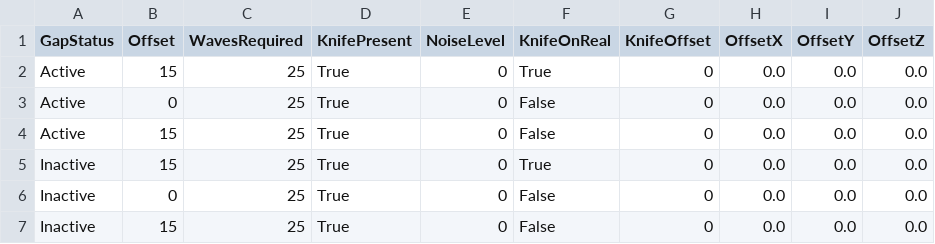
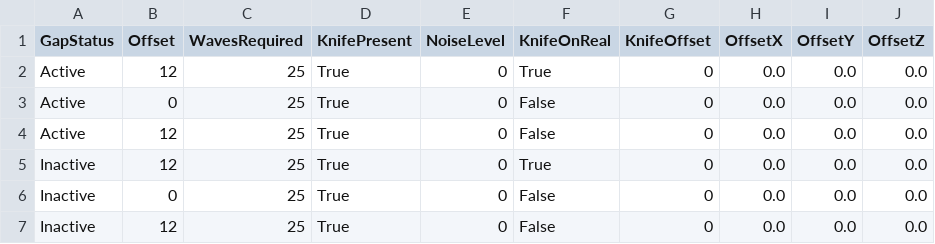
Before and after one commit to PolaviejaLab/Victoria-Discontinuity, a CSV file: Protocol/DiscontinuityFinal/Protocol05.csv, drawn as a sheet.

```diff
--- a/Protocol/DiscontinuityFinal/Protocol05.csv
+++ b/Protocol/DiscontinuityFinal/Protocol05.csv
@@ -1,7 +1,7 @@
 GapStatus, Offset, WavesRequired, KnifePresent, NoiseLevel, KnifeOnReal, KnifeOffset, OffsetX, OffsetY, OffsetZ
-Active, 15, 25, True, 0, True, 0, 0.0, 0.0, 0.0
+Active, 12, 25, True, 0, True, 0, 0.0, 0.0, 0.0
 Active, 0, 25, True, 0, False, 0, 0.0, 0.0, 0.0
-Active, 15, 25, True, 0, False, 0, 0.0, 0.0, 0.0
-Inactive, 15, 25, True, 0, True, 0,  0.0, 0.0, 0.0
+Active, 12, 25, True, 0, False, 0, 0.0, 0.0, 0.0
+Inactive, 12, 25, True, 0, True, 0,  0.0, 0.0, 0.0
 Inactive, 0, 25, True, 0, False, 0, 0.0, 0.0, 0.0
-Inactive, 15, 25, True, 0, False, 0,  0.0, 0.0, 0.0
+Inactive, 12, 25, True, 0, False, 0,  0.0, 0.0, 0.0
```
Also changed, not shown: Protocol/DiscontinuityFinal/Protocol01.csv, Protocol/DiscontinuityFinal/Protocol02.csv, 5 other files.
